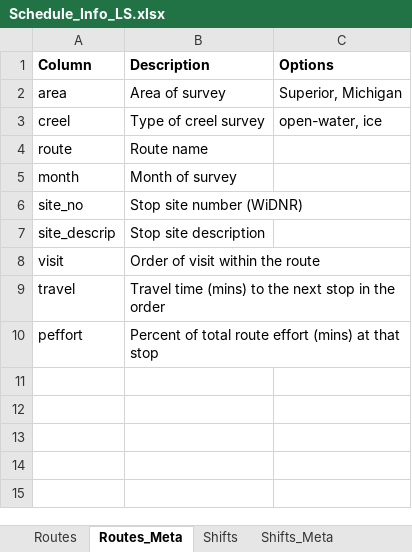
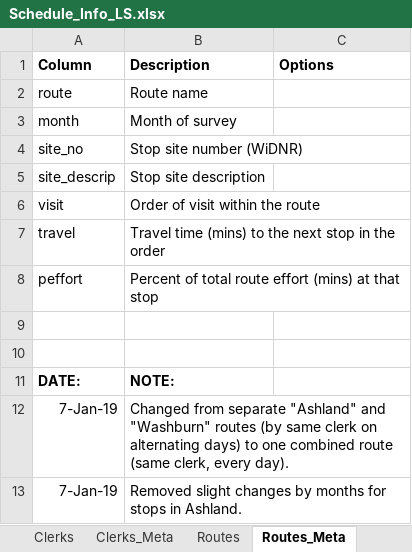
Before and after one commit to droglenc/WiDNR_Creel, an Excel workbook: LSuperior/Schedule/Schedule_Info_LS.xlsx, sheet Routes_Meta, drawn as a sheet; values as stored, in another font and other column widths than the file's, no borders; removed rows and columns are numbered as before the commit, all else as after; the diff names each change by its address in the sheet, - before the commit and + after, or states it on an @@ line.

```diff
--- a/LSuperior/Schedule/Schedule_Info_LS.xlsx (sheet Routes_Meta)
+++ b/LSuperior/Schedule/Schedule_Info_LS.xlsx (sheet Routes_Meta)
+sheet tab: Clerks
+sheet tab: Clerks_Meta
-row 2: area | Area of survey | Superior, Michigan
-row 3: creel | Type of creel survey | open-water, ice
+row 9: (empty)
+row 10: (empty)
+row 11: DATE: | NOTE:
+row 12: 7-Jan-19 | Changed from separate "Ashland" and "Washburn" routes (by same clerk on alternating days) to one combined route (same clerk, every day).
+row 13: 7-Jan-19 | Removed slight changes by months for stops in Ashland.
```
Also changed, not shown: sheet Routes, sheet Shifts, sheet Shifts_Meta, 9 other files.
